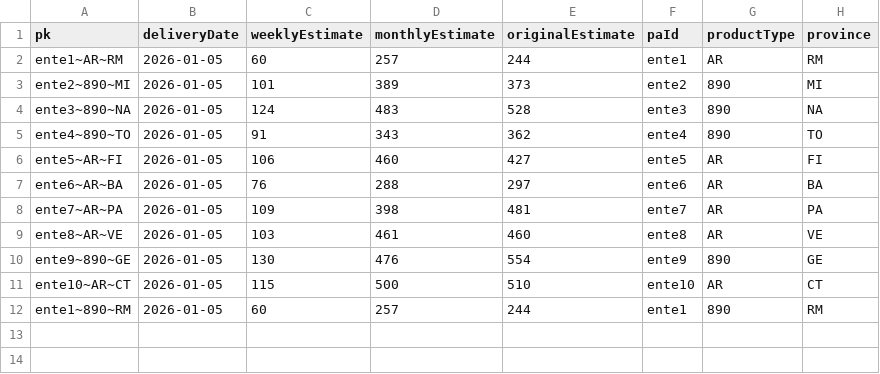
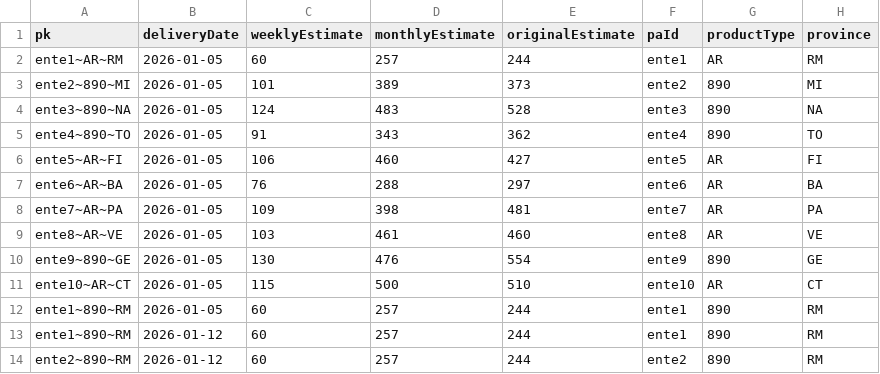
Before and after one commit to pagopa/pn-simulatore-recapiti, a CSV file: WebApp/static/data/db_sender_limit.csv, drawn as a sheet.

```diff
--- a/WebApp/static/data/db_sender_limit.csv
+++ b/WebApp/static/data/db_sender_limit.csv
@@ -12 +12,3 @@ ente10~AR~CT,2026-01-05,115,500,510,ente10,AR,CT
 ente1~890~RM,2026-01-05,60,257,244,ente1,890,RM
+ente1~890~RM,2026-01-12,60,257,244,ente1,890,RM
+ente2~890~RM,2026-01-12,60,257,244,ente2,890,RM
```
Also changed, not shown: WebApp/static/data/db_declared_capacity.csv, 11 other files.
